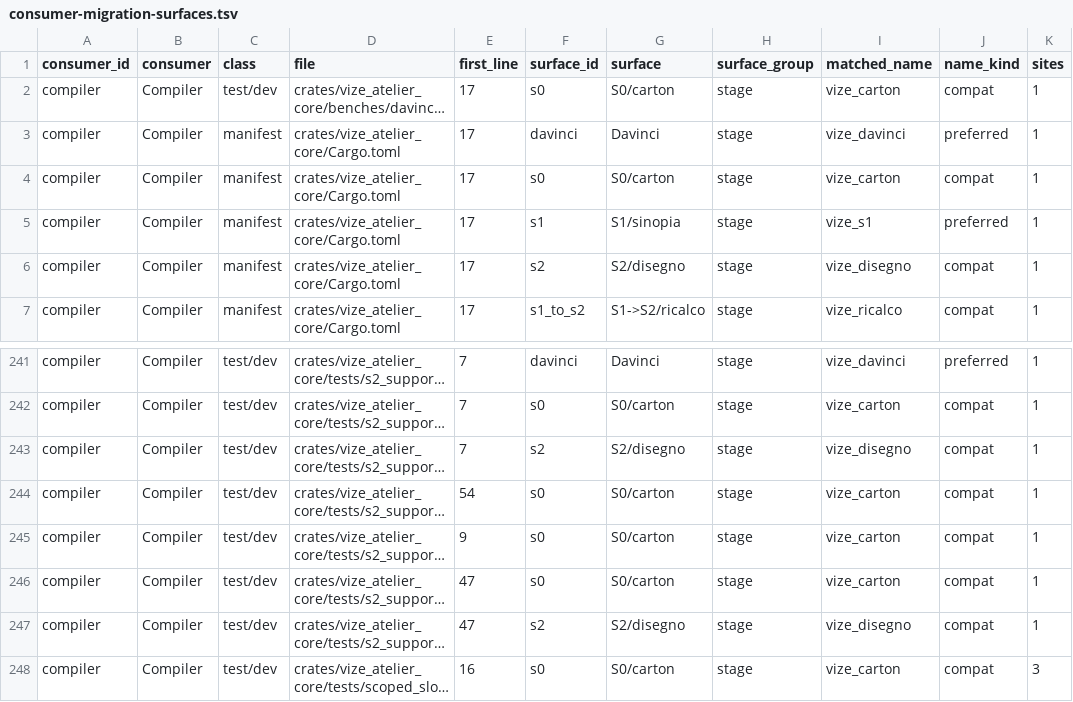
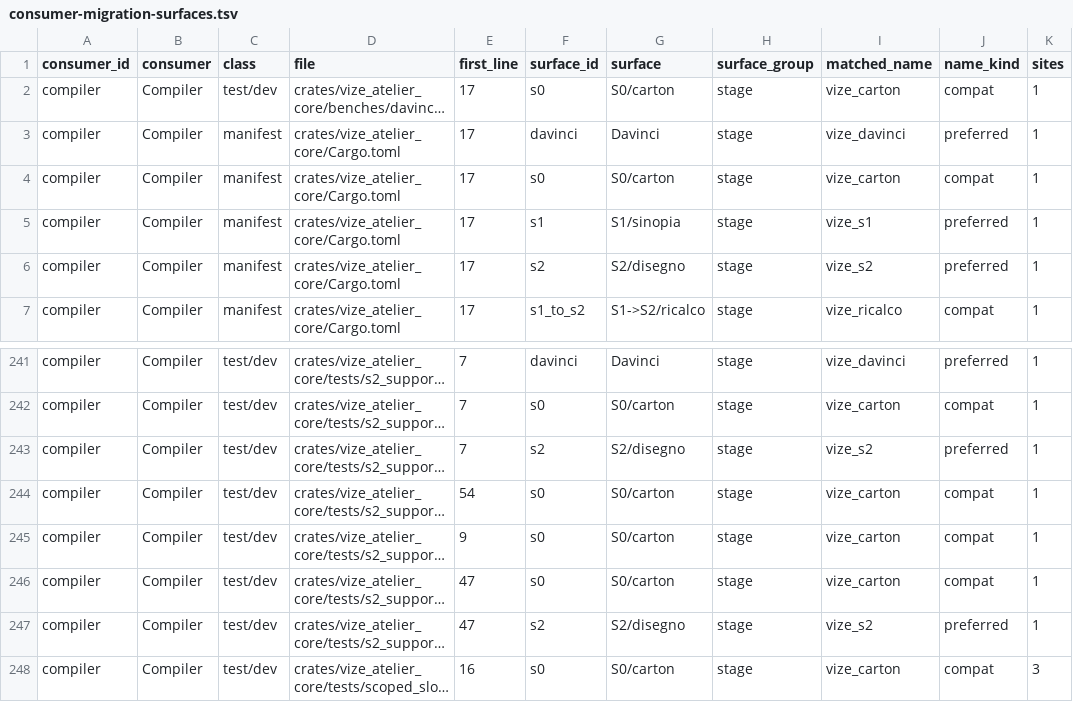
Before and after one commit to Mu-L/vize, a TSV file: davinci-road/plan/consumer-migration-surfaces.tsv, drawn as a sheet; only a part is shown, gaps mark what is left out; long unchanged cells end in …; the diff covers the shown part only; the diff names each change by its address in the sheet, - before the commit and + after, or states it on an @@ line.

Commit message:
refactor(davinci): rename s2 package to vize_s2 (#4861)

```diff
--- a/davinci-road/plan/consumer-migration-surfaces.tsv
+++ b/davinci-road/plan/consumer-migration-surfaces.tsv
-I6 (matched_name): vize_disegno
+I6 (matched_name): vize_s2
-J6 (name_kind): compat
+J6 (name_kind): preferred
-I243 (matched_name): vize_disegno
+I243 (matched_name): vize_s2
-J243 (name_kind): compat
+J243 (name_kind): preferred
-I247 (matched_name): vize_disegno
+I247 (matched_name): vize_s2
-J247 (name_kind): compat
+J247 (name_kind): preferred
```
Also changed, not shown: 14 edited cells elsewhere in this file, 41 other files.
